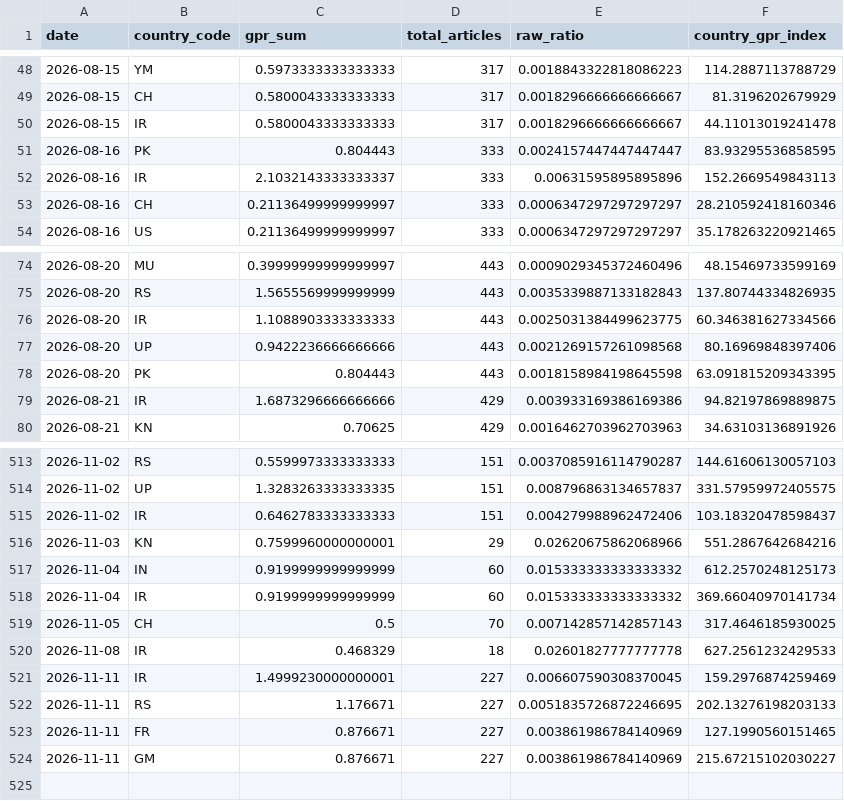
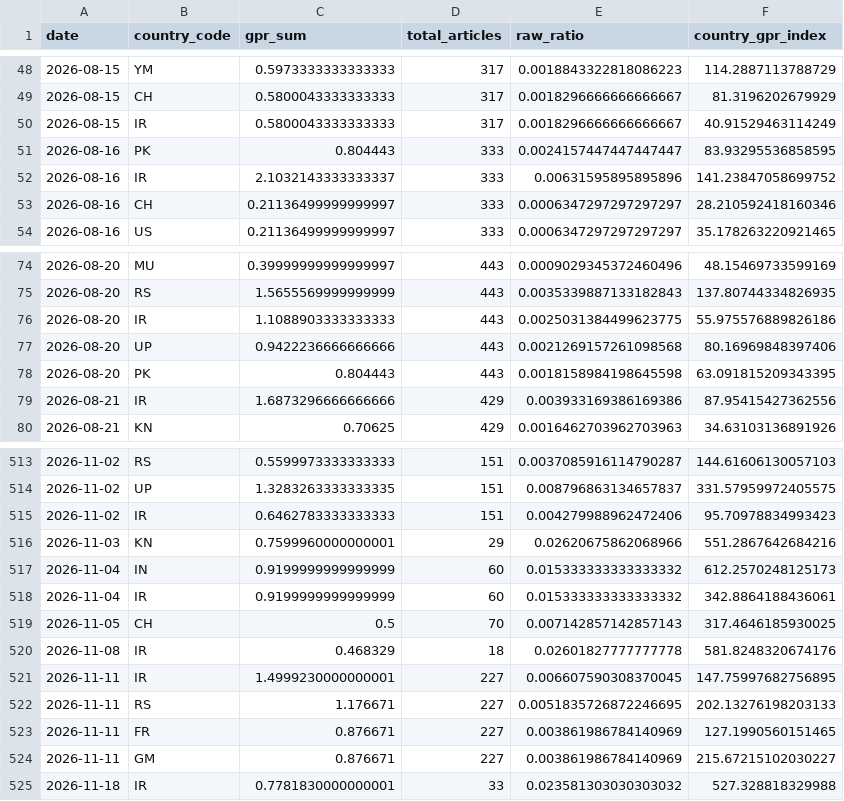
Before and after one commit to VanshGupta18/Forsyt, a CSV file: gpr_index/outputs/gpr_country_level.csv, drawn as a sheet; only a part is shown, gaps mark what is left out; the diff covers the shown part only.

```diff
--- a/gpr_index/outputs/gpr_country_level.csv
+++ b/gpr_index/outputs/gpr_country_level.csv
@@ -49,5 +49,5 @@ date,country_code,gpr_sum,total_articles,raw_ratio,country_gpr_index
 2026-08-15,CH,0.5800043333333333,317,0.0018296666666666667,81.3196202679929
-2026-08-15,IR,0.5800043333333333,317,0.0018296666666666667,44.11013019241478
+2026-08-15,IR,0.5800043333333333,317,0.0018296666666666667,40.91529463114249
 2026-08-16,PK,0.804443,333,0.0024157447447447447,83.93295536858595
-2026-08-16,IR,2.1032143333333337,333,0.00631595895895896,152.2669549843113
+2026-08-16,IR,2.1032143333333337,333,0.00631595895895896,141.23847058699752
 2026-08-16,CH,0.21136499999999997,333,0.0006347297297297297,28.210592418160346
@@ -75,6 +75,6 @@ date,country_code,gpr_sum,total_articles,raw_ratio,country_gpr_index
 2026-08-20,RS,1.5655569999999999,443,0.0035339887133182843,137.80744334826935
-2026-08-20,IR,1.1088903333333333,443,0.0025031384499623775,60.346381627334566
+2026-08-20,IR,1.1088903333333333,443,0.0025031384499623775,55.975576889826186
 2026-08-20,UP,0.9422236666666666,443,0.0021269157261098568,80.16969848397406
 2026-08-20,PK,0.804443,443,0.0018158984198645598,63.091815209343395
-2026-08-21,IR,1.6873296666666666,429,0.003933169386169386,94.82197869889875
+2026-08-21,IR,1.6873296666666666,429,0.003933169386169386,87.95415427362556
 2026-08-21,KN,0.70625,429,0.0016462703962703963,34.63103136891926
@@ -514,9 +514,9 @@ date,country_code,gpr_sum,total_articles,raw_ratio,country_gpr_index
 2026-11-02,UP,1.3283263333333335,151,0.008796863134657837,331.57959972405575
-2026-11-02,IR,0.6462783333333333,151,0.004279988962472406,103.18320478598437
+2026-11-02,IR,0.6462783333333333,151,0.004279988962472406,95.70978834993423
 2026-11-03,KN,0.7599960000000001,29,0.02620675862068966,551.2867642684216
 2026-11-04,IN,0.9199999999999999,60,0.015333333333333332,612.2570248125173
-2026-11-04,IR,0.9199999999999999,60,0.015333333333333332,369.66040970141734
+2026-11-04,IR,0.9199999999999999,60,0.015333333333333332,342.8864188436061
 2026-11-05,CH,0.5,70,0.007142857142857143,317.4646185930025
-2026-11-08,IR,0.468329,18,0.02601827777777778,627.2561232429533
-2026-11-11,IR,1.4999230000000001,227,0.006607590308370045,159.2976874259469
+2026-11-08,IR,0.468329,18,0.02601827777777778,581.8248320674176
+2026-11-11,IR,1.4999230000000001,227,0.006607590308370045,147.75997682756895
 2026-11-11,RS,1.176671,227,0.0051835726872246695,202.13276198203133
@@ -524 +524,2 @@ date,country_code,gpr_sum,total_articles,raw_ratio,country_gpr_index
 2026-11-11,GM,0.876671,227,0.003861986784140969,215.67215102030227
+2026-11-18,IR,0.7781830000000001,33,0.023581303030303032,527.328818329988
```
Also changed, not shown: 51 edited cells elsewhere in this file, gpr_index/outputs/gpr_corridor_daily.csv, gpr_index/outputs/gpr_daily_index.csv, 7 other files.
